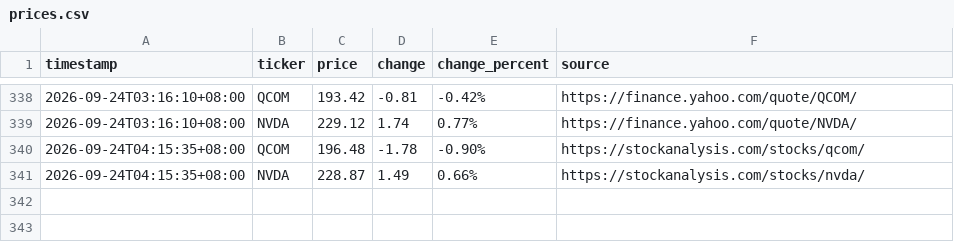
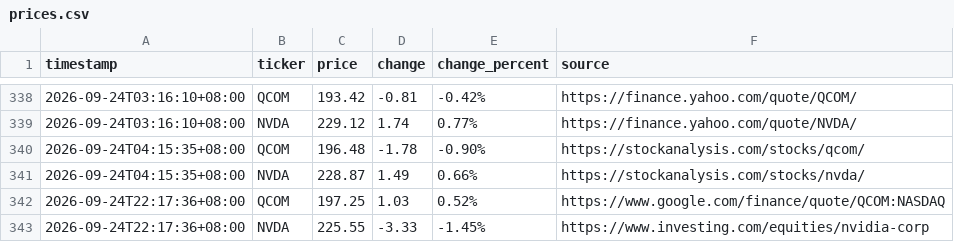
Before and after one commit to JeffLo21/test_repo, a CSV file: prices.csv, drawn as a sheet; only a part is shown, gaps mark what is left out; the diff names each change by its address in the sheet, - before the commit and + after, or states it on an @@ line.

```diff
--- a/prices.csv
+++ b/prices.csv
+row 342: 2026-09-24T22:17:36+08:00 | QCOM | 197.25 | 1.03 | 0.52% | https://www.google.com/finance/quote/QCOM:NASDAQ
+row 343: 2026-09-24T22:17:36+08:00 | NVDA | 225.55 | -3.33 | -1.45% | https://www.investing.com/equities/nvidia-corp
```
